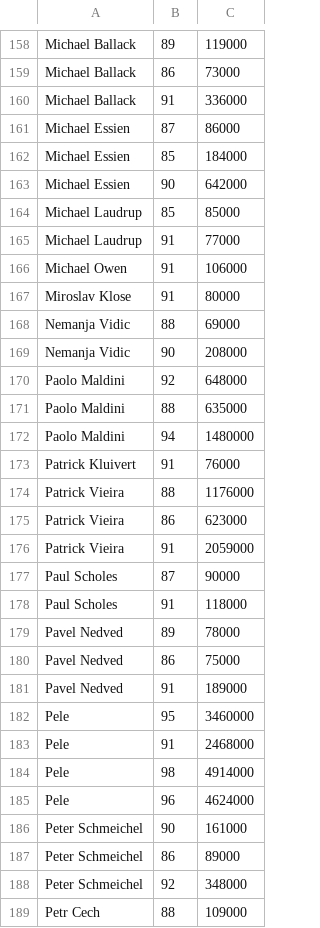
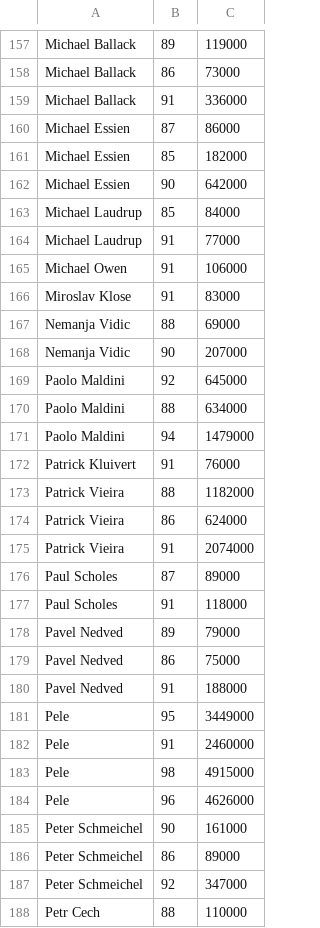
Before and after one commit to TheWraith1912/Project1, a CSV file: iconsxb.csv, drawn as a sheet; only a part is shown, gaps mark what is left out; the diff covers the shown part only.

Commit message:
Add files via upload

```diff
--- a/iconsxb.csv
+++ b/iconsxb.csv
@@ -161,29 +160,29 @@ Michael Ballack,91,336000
 Michael Essien,87,86000
-Michael Essien,85,184000
+Michael Essien,85,182000
 Michael Essien,90,642000
-Michael Laudrup,85,85000
+Michael Laudrup,85,84000
 Michael Laudrup,91,77000
 Michael Owen,91,106000
-Miroslav Klose,91,80000
+Miroslav Klose,91,83000
 Nemanja Vidic,88,69000
-Nemanja Vidic,90,208000
-Paolo Maldini,92,648000
-Paolo Maldini,88,635000
-Paolo Maldini,94,1480000
+Nemanja Vidic,90,207000
+Paolo Maldini,92,645000
+Paolo Maldini,88,634000
+Paolo Maldini,94,1479000
 Patrick Kluivert,91,76000
-Patrick Vieira,88,1176000
-Patrick Vieira,86,623000
-Patrick Vieira,91,2059000
-Paul Scholes,87,90000
+Patrick Vieira,88,1182000
+Patrick Vieira,86,624000
+Patrick Vieira,91,2074000
+Paul Scholes,87,89000
 Paul Scholes,91,118000
-Pavel Nedved,89,78000
+Pavel Nedved,89,79000
 Pavel Nedved,86,75000
-Pavel Nedved,91,189000
-Pele,95,3460000
-Pele,91,2468000
-Pele,98,4914000
-Pele,96,4624000
+Pavel Nedved,91,188000
+Pele,95,3449000
+Pele,91,2460000
+Pele,98,4915000
+Pele,96,4626000
 Peter Schmeichel,90,161000
 Peter Schmeichel,86,89000
-Peter Schmeichel,92,348000
-Petr Cech,88,109000
+Peter Schmeichel,92,347000
+Petr Cech,88,110000
```
Also changed, not shown: 1 added row, 1 removed row and 153 edited cells elsewhere in this file.
